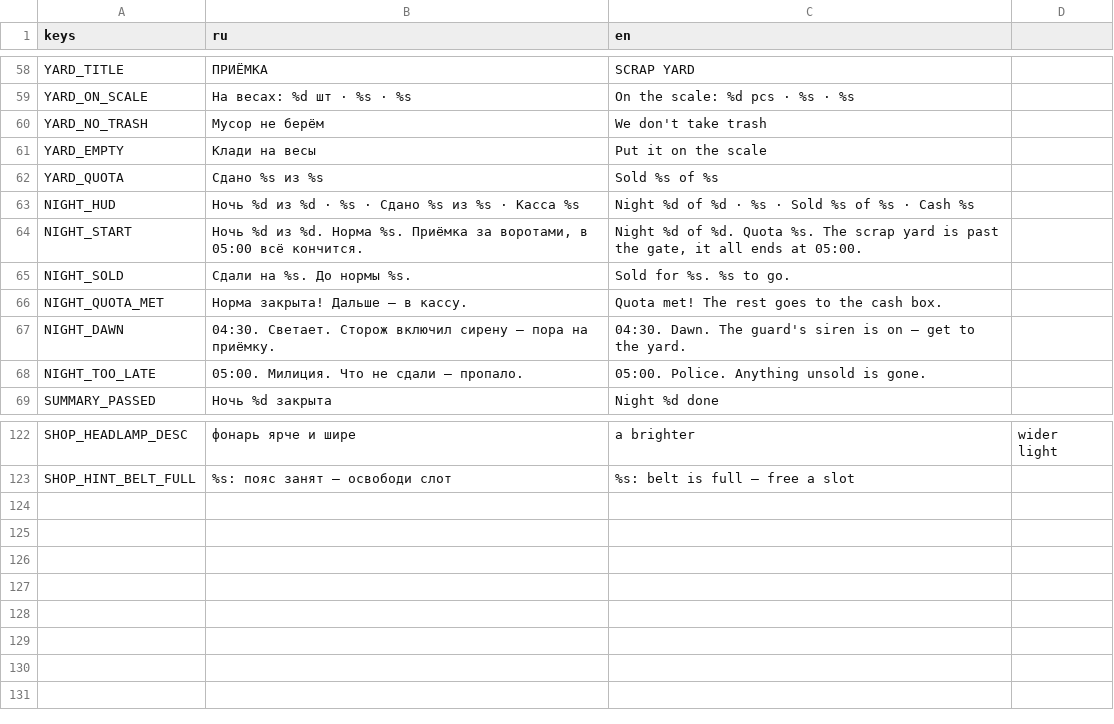
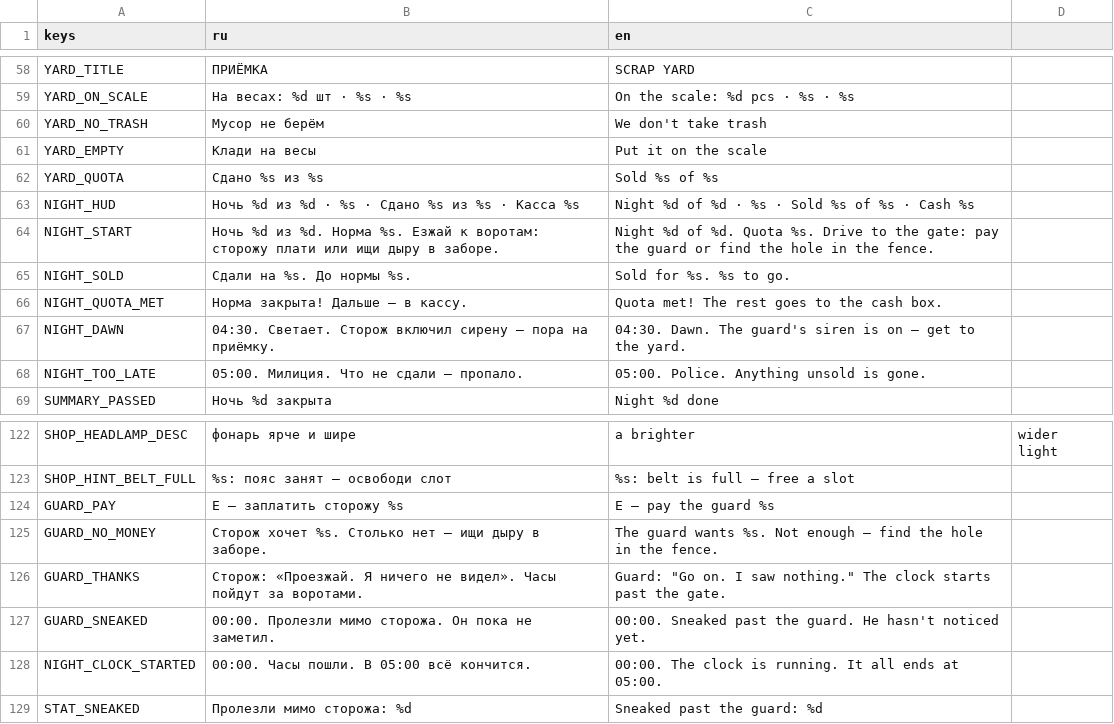
Before and after one commit to dx10dll/svalka, a CSV file: locale/strings.csv, drawn as a sheet; only a part is shown, gaps mark what is left out.

```diff
--- a/locale/strings.csv
+++ b/locale/strings.csv
@@ -63,3 +63,3 @@ YARD_QUOTA,Сдано %s из %s,Sold %s of %s
 NIGHT_HUD,Ночь %d из %d · %s · Сдано %s из %s · Касса %s,Night %d of %d · %s · Sold %s of %s · Cash %s
-NIGHT_START,"Ночь %d из %d. Норма %s. Приёмка за воротами, в 05:00 всё кончится.","Night %d of %d. Quota %s. The scrap yard is past the gate, it all ends at 05:00."
+NIGHT_START,"Ночь %d из %d. Норма %s. Езжай к воротам: сторожу плати или ищи дыру в заборе.","Night %d of %d. Quota %s. Drive to the gate: pay the guard or find the hole in the fence."
 NIGHT_SOLD,Сдали на %s. До нормы %s.,Sold for %s. %s to go.
@@ -123 +123,7 @@ SHOP_HEADLAMP_DESC,фонарь ярче и шире,a brighter, wider light
 SHOP_HINT_BELT_FULL,%s: пояс занят — освободи слот,%s: belt is full — free a slot
+GUARD_PAY,E — заплатить сторожу %s,E — pay the guard %s
+GUARD_NO_MONEY,Сторож хочет %s. Столько нет — ищи дыру в заборе.,The guard wants %s. Not enough — find the hole in the fence.
+GUARD_THANKS,Сторож: «Проезжай. Я ничего не видел». Часы пойдут за воротами.,Guard: "Go on. I saw nothing." The clock starts past the gate.
+GUARD_SNEAKED,00:00. Пролезли мимо сторожа. Он пока не заметил.,00:00. Sneaked past the guard. He hasn't noticed yet.
+NIGHT_CLOCK_STARTED,00:00. Часы пошли. В 05:00 всё кончится.,00:00. The clock is running. It all ends at 05:00.
+STAT_SNEAKED,Пролезли мимо сторожа: %d,Sneaked past the guard: %d
```
Also changed, not shown: 7 other files.
